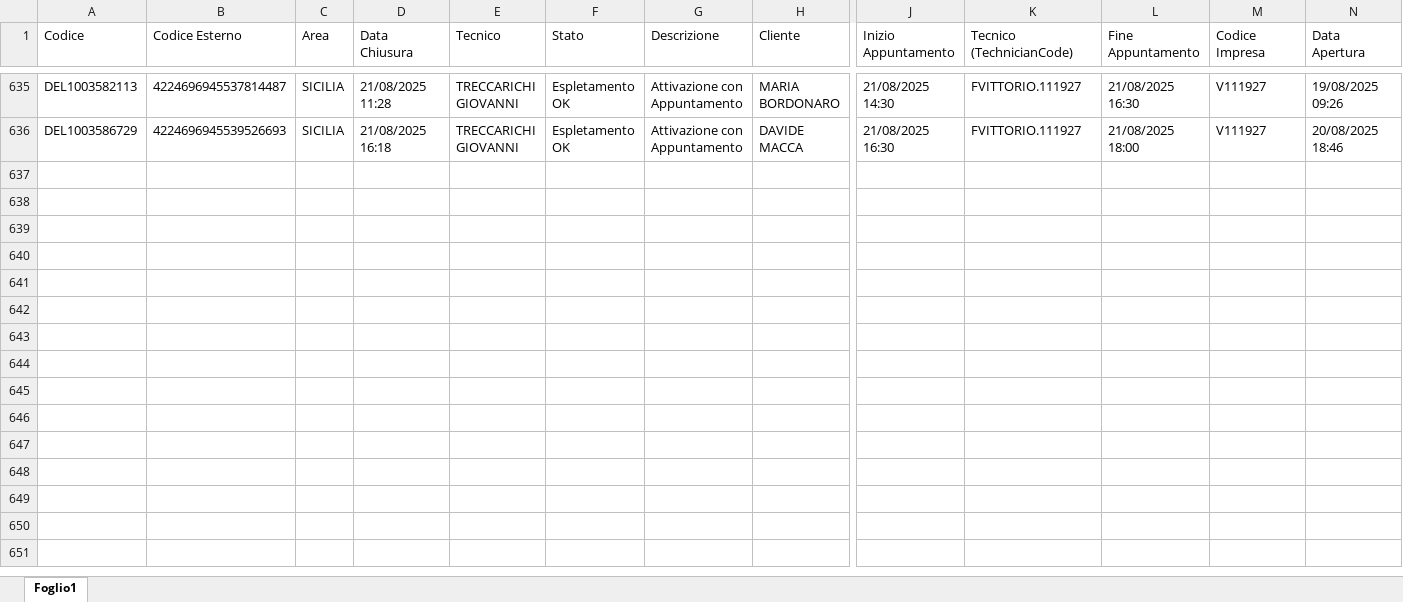
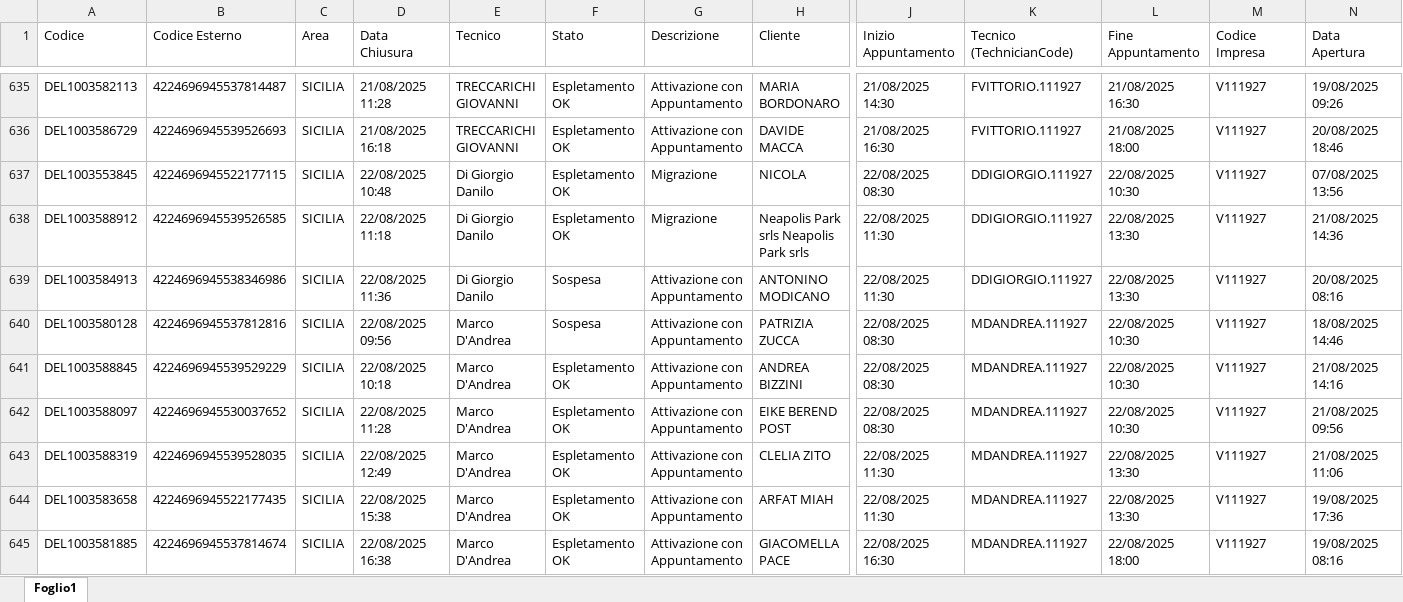
Before and after one commit to lbianco11197/Avanzamento-Delivery-OF, an Excel workbook: deliveryopenfiber.xlsx, sheet Foglio1, drawn as a sheet; only a part is shown, gaps mark what is left out; values as stored, in another font and other column widths than the file's, no borders; rows hold the shown columns only; the diff covers the shown part only; the diff names each change by its address in the sheet, - before the commit and + after, or states it on an @@ line.

Commit message:
Aggiornato deliveryopenfiber.xlsx da lbianco via Streamlit

```diff
--- a/deliveryopenfiber.xlsx (sheet Foglio1)
+++ b/deliveryopenfiber.xlsx (sheet Foglio1)
+row 637: DEL1003553845 | 4224696945522177115 | SICILIA | 22/08/2025 10:48 | Di Giorgio Danilo | Espletamento OK | Migrazione | NICOLA | 22/08/2025 08:30 | DDIGIORGIO.111927 | 22/08/2025 10:30 | V111927 | 07/08/2025 13:56
+row 638: DEL1003588912 | 4224696945539526585 | SICILIA | 22/08/2025 11:18 | Di Giorgio Danilo | Espletamento OK | Migrazione | Neapolis Park srls Neapolis Park srls | 22/08/2025 11:30 | DDIGIORGIO.111927 | 22/08/2025 13:30 | V111927 | 21/08/2025 14:36
+row 639: DEL1003584913 | 4224696945538346986 | SICILIA | 22/08/2025 11:36 | Di Giorgio Danilo | Sospesa | Attivazione con Appuntamento | ANTONINO MODICANO | 22/08/2025 11:30 | DDIGIORGIO.111927 | 22/08/2025 13:30 | V111927 | 20/08/2025 08:16
+row 640: DEL1003580128 | 4224696945537812816 | SICILIA | 22/08/2025 09:56 | Marco D'Andrea | Sospesa | Attivazione con Appuntamento | PATRIZIA ZUCCA | 22/08/2025 08:30 | MDANDREA.111927 | 22/08/2025 10:30 | V111927 | 18/08/2025 14:46
+row 641: DEL1003588845 | 4224696945539529229 | SICILIA | 22/08/2025 10:18 | Marco D'Andrea | Espletamento OK | Attivazione con Appuntamento | ANDREA BIZZINI | 22/08/2025 08:30 | MDANDREA.111927 | 22/08/2025 10:30 | V111927 | 21/08/2025 14:16
+row 642: DEL1003588097 | 4224696945530037652 | SICILIA | 22/08/2025 11:28 | Marco D'Andrea | Espletamento OK | Attivazione con Appuntamento | EIKE BEREND POST | 22/08/2025 08:30 | MDANDREA.111927 | 22/08/2025 10:30 | V111927 | 21/08/2025 09:56
+row 643: DEL1003588319 | 4224696945539528035 | SICILIA | 22/08/2025 12:49 | Marco D'Andrea | Espletamento OK | Attivazione con Appuntamento | CLELIA ZITO | 22/08/2025 11:30 | MDANDREA.111927 | 22/08/2025 13:30 | V111927 | 21/08/2025 11:06
+row 644: DEL1003583658 | 4224696945522177435 | SICILIA | 22/08/2025 15:38 | Marco D'Andrea | Espletamento OK | Attivazione con Appuntamento | ARFAT MIAH | 22/08/2025 11:30 | MDANDREA.111927 | 22/08/2025 13:30 | V111927 | 19/08/2025 17:36
+row 645: DEL1003581885 | 4224696945537814674 | SICILIA | 22/08/2025 16:38 | Marco D'Andrea | Espletamento OK | Attivazione con Appuntamento | GIACOMELLA PACE | 22/08/2025 16:30 | MDANDREA.111927 | 22/08/2025 18:00 | V111927 | 19/08/2025 08:16
```
Also changed, not shown: 43 added rows elsewhere in this sheet.
